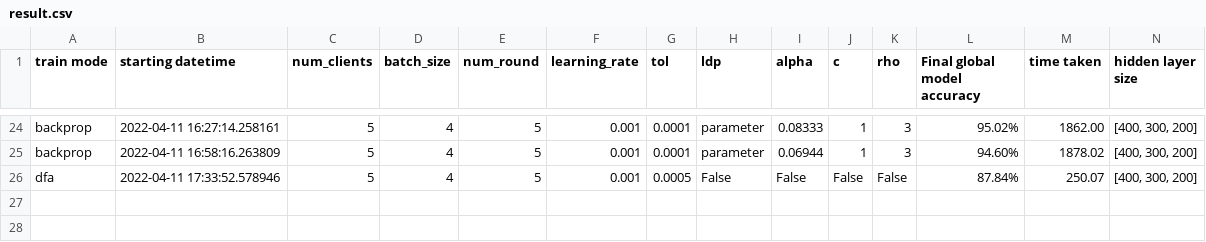
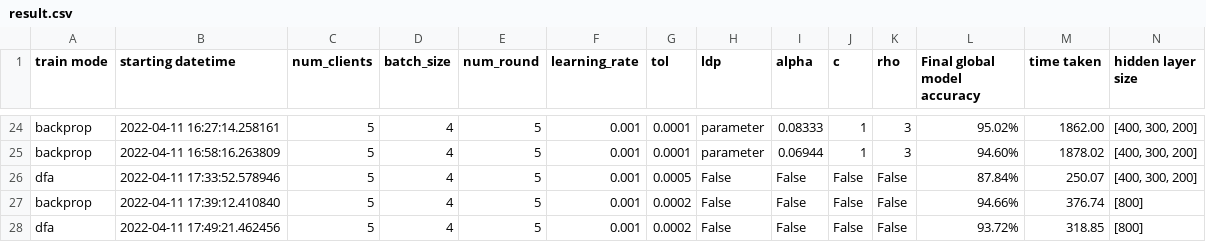
Before and after one commit to shinjbin/fedlearn, a CSV file: result.csv, drawn as a sheet; only a part is shown, gaps mark what is left out.

```diff
--- a/result.csv
+++ b/result.csv
@@ -26 +26,3 @@ backprop,2022-04-11 16:58:16.263809,5,4,5,0.001,0.0001,parameter,0.06944,1,3,94.
 dfa,2022-04-11 17:33:52.578946,5,4,5,0.001,0.0005,False,False,False,False,87.84%,250.07,"[400, 300, 200]"
+backprop,2022-04-11 17:39:12.410840,5,4,5,0.001,0.0002,False,False,False,False,94.66%,376.74,[800]
+dfa,2022-04-11 17:49:21.462456,5,4,5,0.001,0.0002,False,False,False,False,93.72%,318.85,[800]
```
Also changed, not shown: 3 other files.
